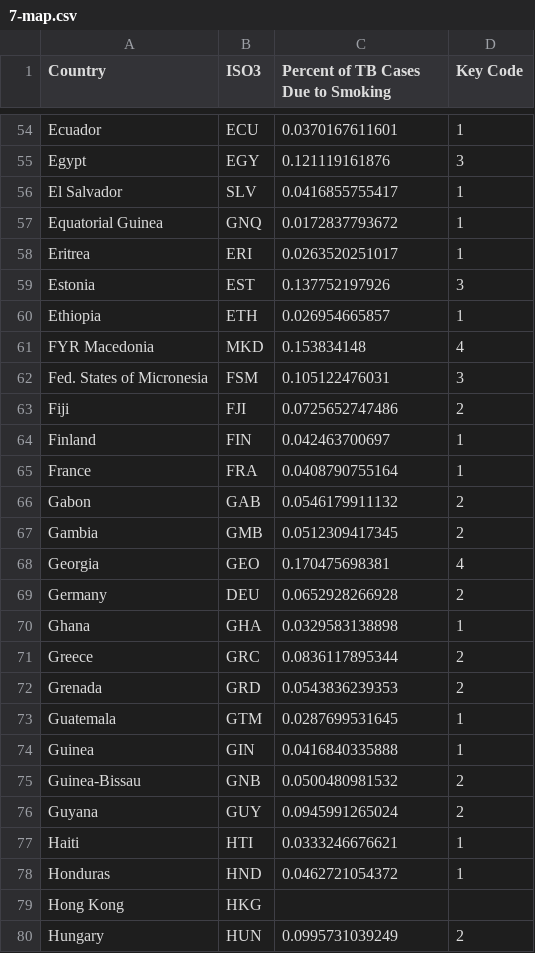
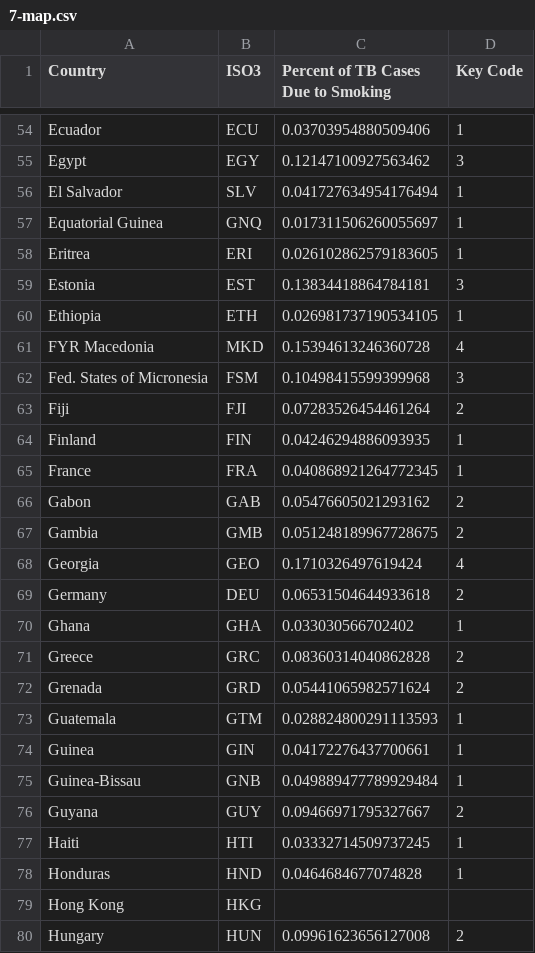
Before and after one commit to RadishLab/TAT001A, a CSV file: public/data/7-map.csv, drawn as a sheet; only a part is shown, gaps mark what is left out; the diff covers the shown part only; the diff names each change by its address in the sheet, - before the commit and + after, or states it on an @@ line.

```diff
--- a/public/data/7-map.csv
+++ b/public/data/7-map.csv
-C54: 0.0370167611601
+C54: 0.03703954880509406
-C55: 0.121119161876
+C55: 0.12147100927563462
-C56: 0.0416855755417
+C56: 0.041727634954176494
-C57: 0.0172837793672
+C57: 0.017311506260055697
-C58: 0.0263520251017
+C58: 0.026102862579183605
-C59: 0.137752197926
+C59: 0.13834418864784181
-C60: 0.026954665857
+C60: 0.026981737190534105
-C61: 0.153834148
+C61: 0.15394613246360728
-C62: 0.105122476031
+C62: 0.10498415599399968
-C63: 0.0725652747486
+C63: 0.07283526454461264
-C64: 0.042463700697
+C64: 0.04246294886093935
-C65: 0.0408790755164
+C65: 0.040868921264772345
-C66: 0.0546179911132
+C66: 0.05476605021293162
-C67: 0.0512309417345
+C67: 0.051248189967728675
-C68: 0.170475698381
+C68: 0.1710326497619424
-C69: 0.0652928266928
+C69: 0.06531504644933618
-C70: 0.0329583138898
+C70: 0.033030566702402
-C71: 0.0836117895344
+C71: 0.08360314040862828
-C72: 0.0543836239353
+C72: 0.05441065982571624
-C73: 0.0287699531645
+C73: 0.028824800291113593
-C74: 0.0416840335888
+C74: 0.04172276437700661
-C75: 0.0500480981532
+C75: 0.049889477789929484
-D75 (Key Code): 2
+D75 (Key Code): 1
-C76: 0.0945991265024
+C76: 0.09466971795327667
-C77: 0.0333246676621
+C77: 0.03332714509737245
-C78: 0.0462721054372
+C78: 0.0464684677074828
-C80: 0.0995731039249
+C80: 0.09961623656127008
```
Also changed, not shown: 170 edited cells elsewhere in this file.
